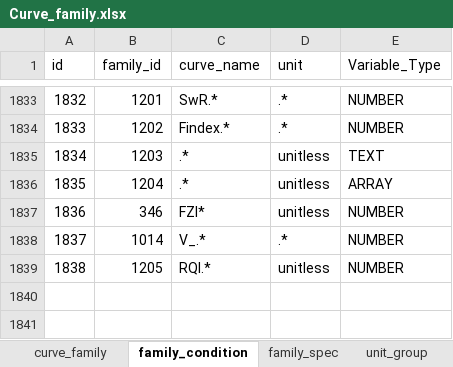
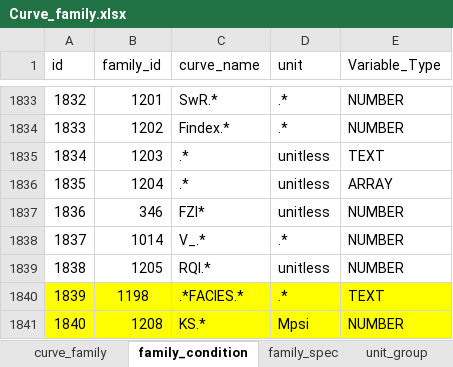
Before and after one commit to hoangbdUET/wi-backend, an Excel workbook: server/family/Curve_family.xlsx, sheet family_condition, drawn as a sheet; only a part is shown, gaps mark what is left out; values as stored, in another font and other column widths than the file's, no borders; the diff names each change by its address in the sheet, - before the commit and + after, or states it on an @@ line.

Commit message:
family

```diff
--- a/server/family/Curve_family.xlsx (sheet family_condition)
+++ b/server/family/Curve_family.xlsx (sheet family_condition)
+row 1840: 1839 | 1198 | .*FACIES.* | .* | TEXT
+row 1841: 1840 | 1208 | KS.* | Mpsi | NUMBER
```
Also changed, not shown: sheet family_spec, sheet curve_family.
